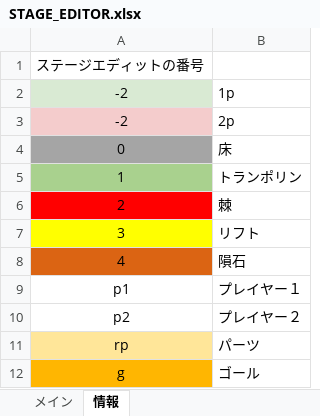
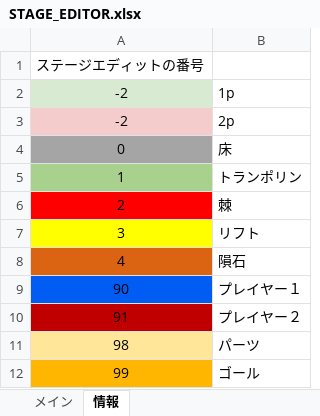
Before and after one commit to keisuke0211/cos-mos-ver_a, an Excel workbook: data/GAMEDATA/STAGE/STAGE_EDITOR.xlsx, sheet 情報, drawn as a sheet; values as stored, in another font and other column widths than the file's, no borders; the diff names each change by its address in the sheet, - before the commit and + after, or states it on an @@ line.

```diff
--- a/data/GAMEDATA/STAGE/STAGE_EDITOR.xlsx (sheet 情報)
+++ b/data/GAMEDATA/STAGE/STAGE_EDITOR.xlsx (sheet 情報)
-A9: p1
+A9: 90
-A9 fill: none
+A9 fill: #005CF2
-A10: p2
+A10: 91
-A10 fill: none
+A10 fill: #C00000
-A11: rp
+A11: 98
-A12: g
+A12: 99
```
Also changed, not shown: sheet メイン, 8 other files.
